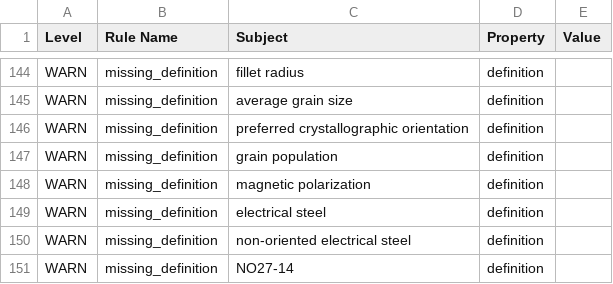
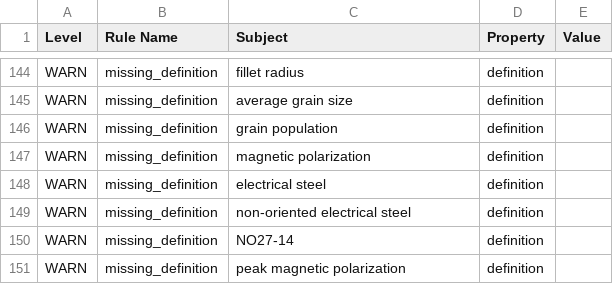
Before and after one commit to cmllezr/NOES-Onto, a TSV file: src/ontology/reports/noes-edit.owl-obo-report.tsv, drawn as a sheet; only a part is shown, gaps mark what is left out; the shorter side is filled out with more unchanged rows.

```diff
--- a/src/ontology/reports/noes-edit.owl-obo-report.tsv
+++ b/src/ontology/reports/noes-edit.owl-obo-report.tsv
@@ -145,3 +145,2 @@ WARN	missing_definition	fillet radius	definition
 WARN	missing_definition	average grain size	definition	
-WARN	missing_definition	preferred crystallographic orientation	definition	
 WARN	missing_definition	grain population	definition	
```
Also changed, not shown: 18 other files.
